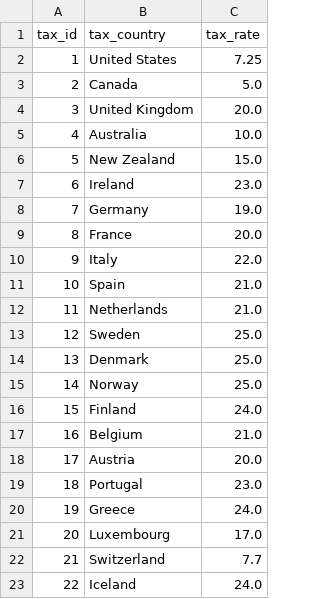
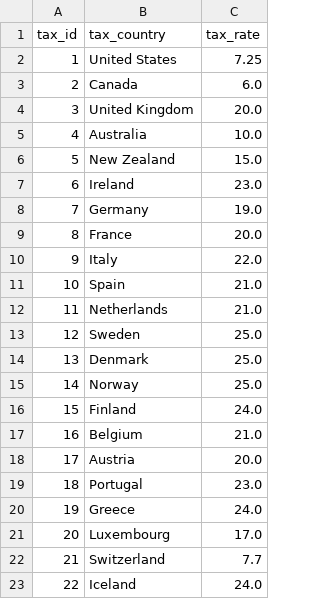
Before and after one commit to moeabbas6/dbt_analytics_engine, a CSV file: seeds/seed_taxes.csv, drawn as a sheet.

```diff
--- a/seeds/seed_taxes.csv
+++ b/seeds/seed_taxes.csv
@@ -2,3 +2,3 @@ tax_id,tax_country,tax_rate
 1,United States,7.25
-2,Canada,5.0
+2,Canada,6.0
 3,United Kingdom,20.0
```
Also changed, not shown: seeds/seed_products.csv, 3 other files.
